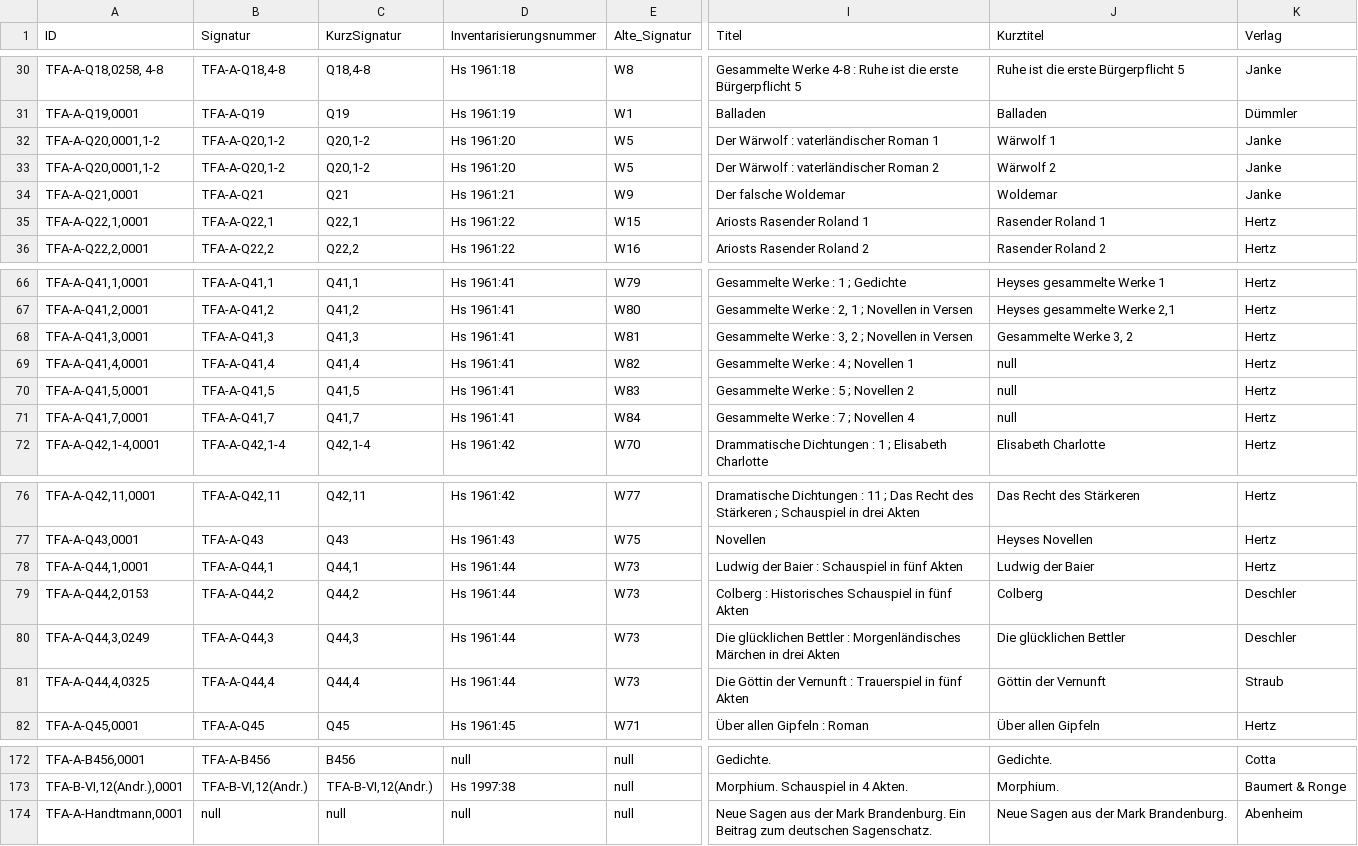
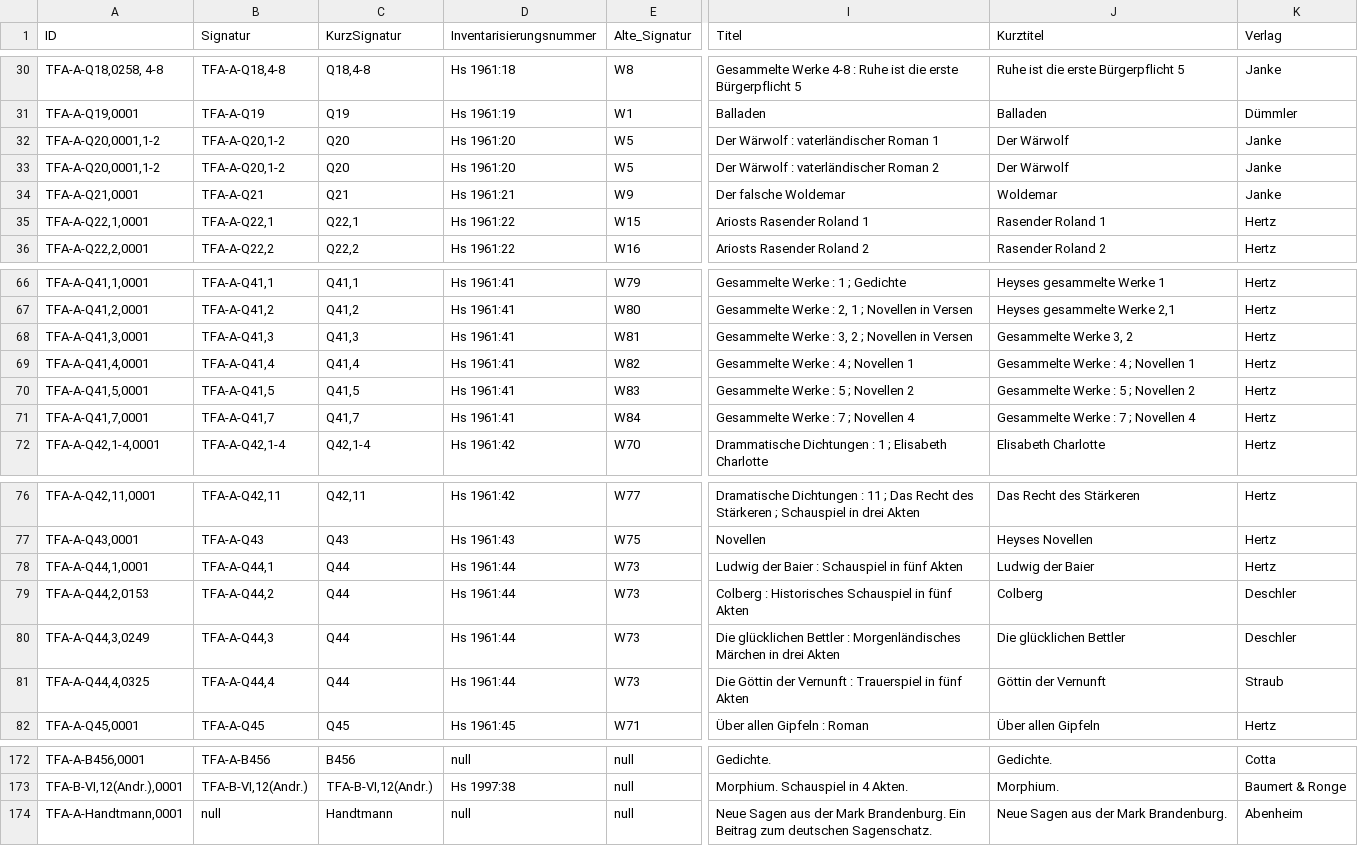
Before and after one commit to tfalab/fontanes_library, a CSV file: data/korpus.csv, drawn as a sheet; only a part is shown, gaps mark what is left out; the diff names each change by its address in the sheet, - before the commit and + after, or states it on an @@ line.

```diff
--- a/data/korpus.csv
+++ b/data/korpus.csv
-C32:C33 (KurzSignatur): Q20,1-2
+C32:C33 (KurzSignatur): Q20
-J32 (Kurztitel): Wärwolf 1
+J32 (Kurztitel): Der Wärwolf
-J33 (Kurztitel): Wärwolf 2
+J33 (Kurztitel): Der Wärwolf
-J69 (Kurztitel): null
+J69 (Kurztitel): Gesammelte Werke : 4 ; Novellen 1
-J70 (Kurztitel): null
+J70 (Kurztitel): Gesammelte Werke : 5 ; Novellen 2
-J71 (Kurztitel): null
+J71 (Kurztitel): Gesammelte Werke : 7 ; Novellen 4
-C78 (KurzSignatur): Q44,1
+C78 (KurzSignatur): Q44
-C79 (KurzSignatur): Q44,2
+C79 (KurzSignatur): Q44
-C80 (KurzSignatur): Q44,3
+C80 (KurzSignatur): Q44
-C81 (KurzSignatur): Q44,4
+C81 (KurzSignatur): Q44
-C174 (KurzSignatur): null
+C174 (KurzSignatur): Handtmann
```
Also changed, not shown: 2 other files.
